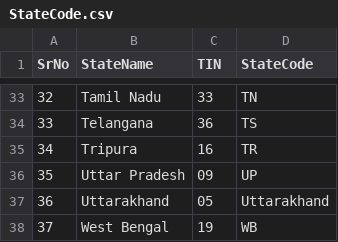
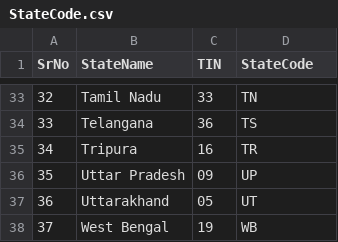
Before and after one commit to kumudgarg/CensusAnalyser, a CSV file: src/main/resources/StateCode.csv, drawn as a sheet; only a part is shown, gaps mark what is left out; the diff names each change by its address in the sheet, - before the commit and + after, or states it on an @@ line.

```diff
--- a/src/main/resources/StateCode.csv
+++ b/src/main/resources/StateCode.csv
-D37 (StateCode): Uttarakhand
+D37 (StateCode): UT
```
Also changed, not shown: build/resources/main/StateCensusData.csv, build/resources/main/StateCode.csv, 20 other files.
